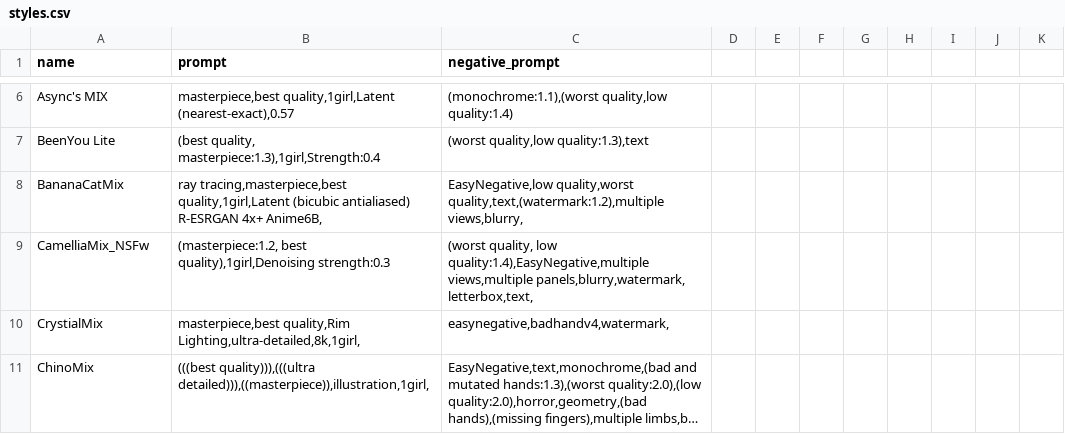
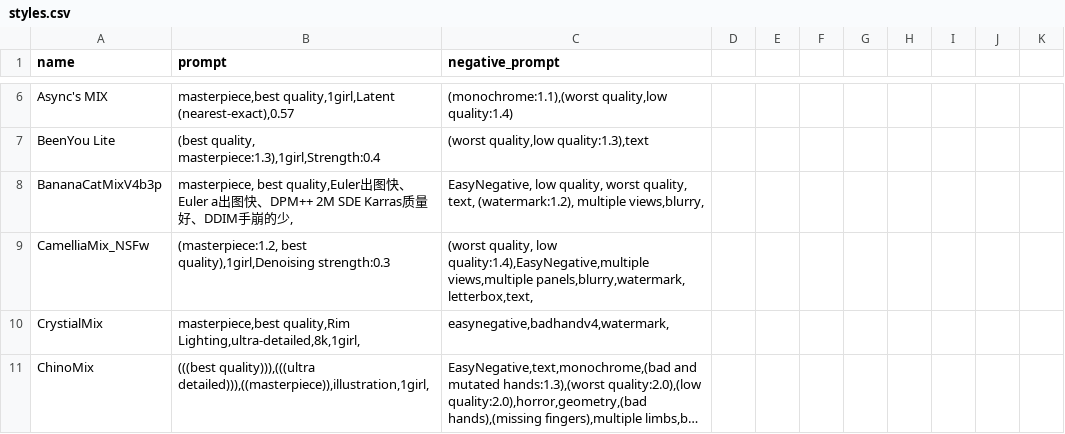
Before and after one commit to Heptoginseng/sd-configs, a CSV file: dist/styles.csv, drawn as a sheet; only a part is shown, gaps mark what is left out; long unchanged cells end in ….

Commit message:
Update styles.csv

```diff
--- a/dist/styles.csv
+++ b/dist/styles.csv
@@ -7,3 +7,3 @@ Async's MIX,"masterpiece,best quality,1girl,Latent (nearest-exact),0.57","(monoc
 BeenYou Lite,"(best quality, masterpiece:1.3),1girl,Strength:0.4","(worst quality,low quality:1.3),text"
-BananaCatMix,"ray tracing,masterpiece,best quality,1girl,Latent (bicubic antialiased) R-ESRGAN 4x+ Anime6B,","EasyNegative,low quality,worst quality,text,(watermark:1.2),multiple views,blurry,"
+BananaCatMixV4b3p,"masterpiece, best quality,Euler出图快、Euler a出图快、DPM++ 2M SDE Karras质量好、DDIM手崩的少,","EasyNegative, low quality, worst quality, text, (watermark:1.2), multiple views,blurry,"
 CamelliaMix_NSFw,"(masterpiece:1.2, best quality),1girl,Denoising strength:0.3","(worst quality, low quality:1.4),EasyNegative,multiple views,multiple panels,blurry,watermark, letterbox,text,"
```
